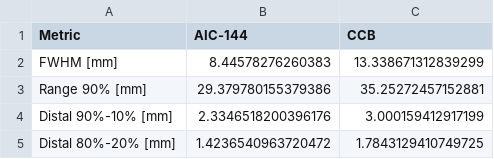
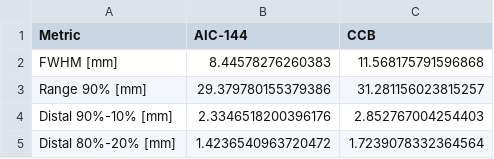
Before and after one commit to grzanka/osl_mb_foils, a CSV file: notebooks/pub_something_2026/mbo_foils/mbo_profile_metrics.csv, drawn as a sheet.

Commit message:
Update mbo_profile_metrics.csv with revised metric values for CCB

```diff
--- a/notebooks/pub_something_2026/mbo_foils/mbo_profile_metrics.csv
+++ b/notebooks/pub_something_2026/mbo_foils/mbo_profile_metrics.csv
@@ -1,5 +1,5 @@
 Metric,AIC-144,CCB
-FWHM [mm],8.44578276260383,13.338671312839299
-Range 90% [mm],29.379780155379386,35.25272457152881
-Distal 90%-10% [mm],2.3346518200396176,3.000159412917199
-Distal 80%-20% [mm],1.4236540963720472,1.7843129410749725
+FWHM [mm],8.44578276260383,11.568175791596868
+Range 90% [mm],29.379780155379386,31.281156023815257
+Distal 90%-10% [mm],2.3346518200396176,2.852767004254403
+Distal 80%-20% [mm],1.4236540963720472,1.7239078332364564
```
Also changed, not shown: notebooks/pub_something_2026/mbo_foils/mbo_profile_ccb.csv, 13 other files.
